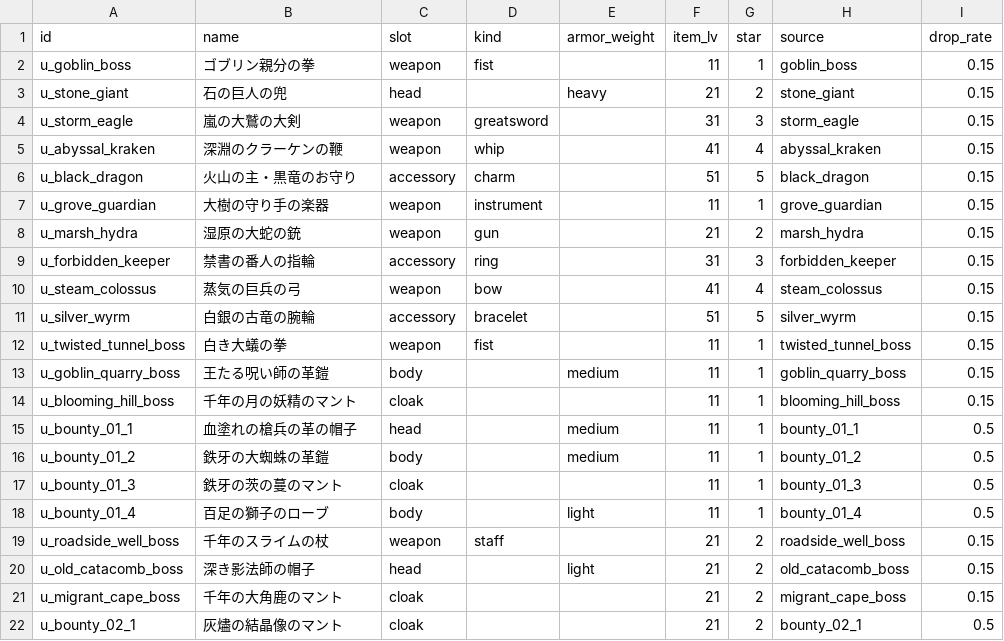
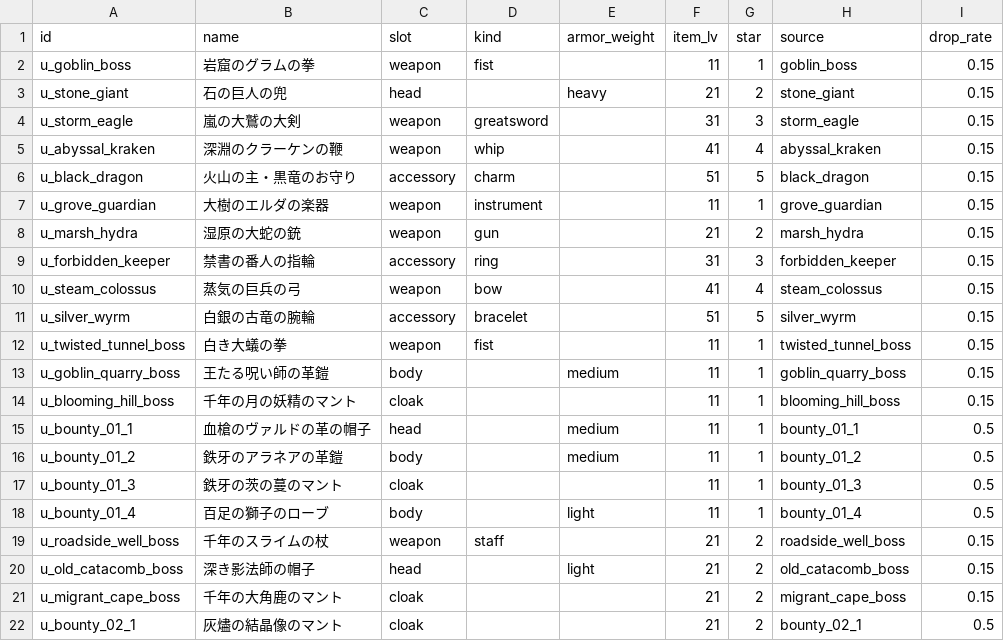
Before and after one commit to MTE317/english-quest, a CSV file: data/uniques.csv, drawn as a sheet; only a part is shown; the diff names each change by its address in the sheet, - before the commit and + after, or states it on an @@ line.

```diff
--- a/data/uniques.csv
+++ b/data/uniques.csv
-B2 (name): ゴブリン親分の拳
+B2 (name): 岩窟のグラムの拳
-B7 (name): 大樹の守り手の楽器
+B7 (name): 大樹のエルダの楽器
-B15 (name): 血塗れの槍兵の革の帽子
+B15 (name): 血槍のヴァルドの革の帽子
-B16 (name): 鉄牙の大蜘蛛の革鎧
+B16 (name): 鉄牙のアラネアの革鎧
```
Also changed, not shown: data/materials.csv, data/monsters.csv, 4 other files.
